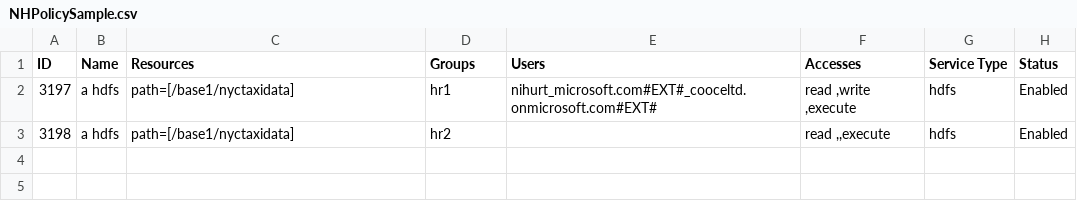
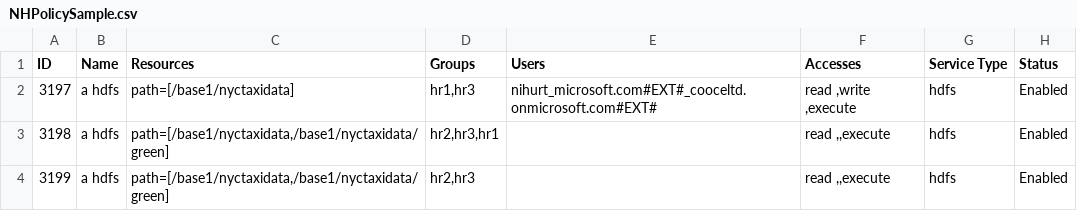
Before and after one commit to hurtn/ranger-migration, a CSV file: NHPolicySample.csv, drawn as a sheet.

```diff
--- a/NHPolicySample.csv
+++ b/NHPolicySample.csv
@@ -1,3 +1,4 @@
 ID,Name,Resources,Groups,Users,Accesses,Service Type,Status
-3197,a hdfs,path=[/base1/nyctaxidata],hr1,nihurt_microsoft.com#EXT#_cooceltd.onmicrosoft.com#EXT#,"read ,write ,execute",hdfs,Enabled
-3198,a hdfs,path=[/base1/nyctaxidata],hr2,,"read ,,execute",hdfs,Enabled
+3197,a hdfs,path=[/base1/nyctaxidata],"hr1,hr3",nihurt_microsoft.com#EXT#_cooceltd.onmicrosoft.com#EXT#,"read ,write ,execute",hdfs,Enabled
+3198,a hdfs,"path=[/base1/nyctaxidata,/base1/nyctaxidata/green]","hr2,hr3,hr1",,"read ,,execute",hdfs,Enabled
+3199,a hdfs,"path=[/base1/nyctaxidata,/base1/nyctaxidata/green]","hr2,hr3",,"read ,,execute",hdfs,Enabled
```
Also changed, not shown: 4 other files.
